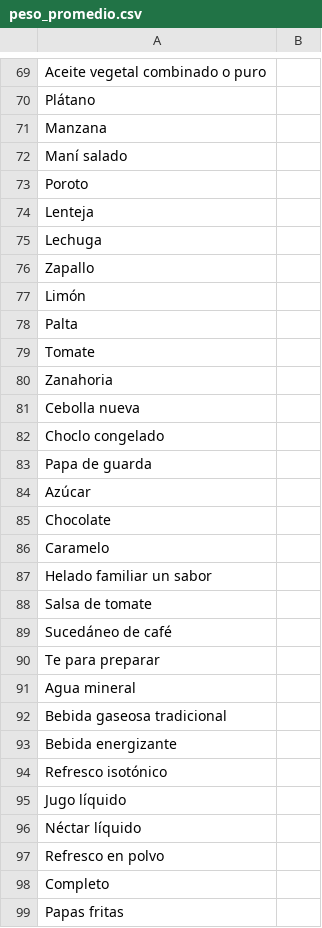
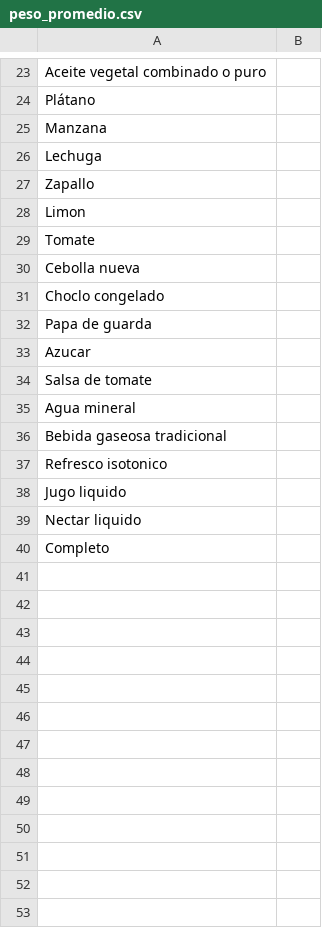
Before and after one commit to bnherrerac/G40-ICS1113, a CSV file: archivos/peso_promedio.csv, drawn as a sheet; only a part is shown, gaps mark what is left out; the diff covers the shown part only.

Commit message:
update peso_promedio
reduccion alimentos a los 13 por categoria

```diff
--- a/archivos/peso_promedio.csv
+++ b/archivos/peso_promedio.csv
@@ -72,3 +25,0 @@ Manzana;;;;
-Maní salado;;;;
-Poroto;;;;
-Lenteja;;;;
@@ -77,2 +28 @@ Zapallo;;;;
-Limón;;;;
-Palta;;;;
+Limon;
@@ -80 +29,0 @@ Tomate;;;;
-Zanahoria;;;;
@@ -84,4 +33 @@ Papa de guarda;;;;
-Azúcar;;;;
-Chocolate;;;;
-Caramelo;;;;
-Helado familiar un sabor;;;;
+Azucar;
@@ -89,2 +34,0 @@ Salsa de tomate;;;;
-Sucedáneo de café;;;;
-Te para preparar;;;;
@@ -93,5 +37,3 @@ Bebida gaseosa tradicional;;;;
-Bebida energizante;;;;
-Refresco isotónico;;;;
-Jugo líquido;;;;
-Néctar líquido;;;;
-Refresco en polvo;;;;
+Refresco isotonico;
+Jugo liquido;
+Nectar liquido;
@@ -99 +40,0 @@ Completo;;;;
-Papas fritas;;;;
```
Also changed, not shown: 46 removed rows and 1 edited cell elsewhere in this file, archivos/alimentos.csv.
